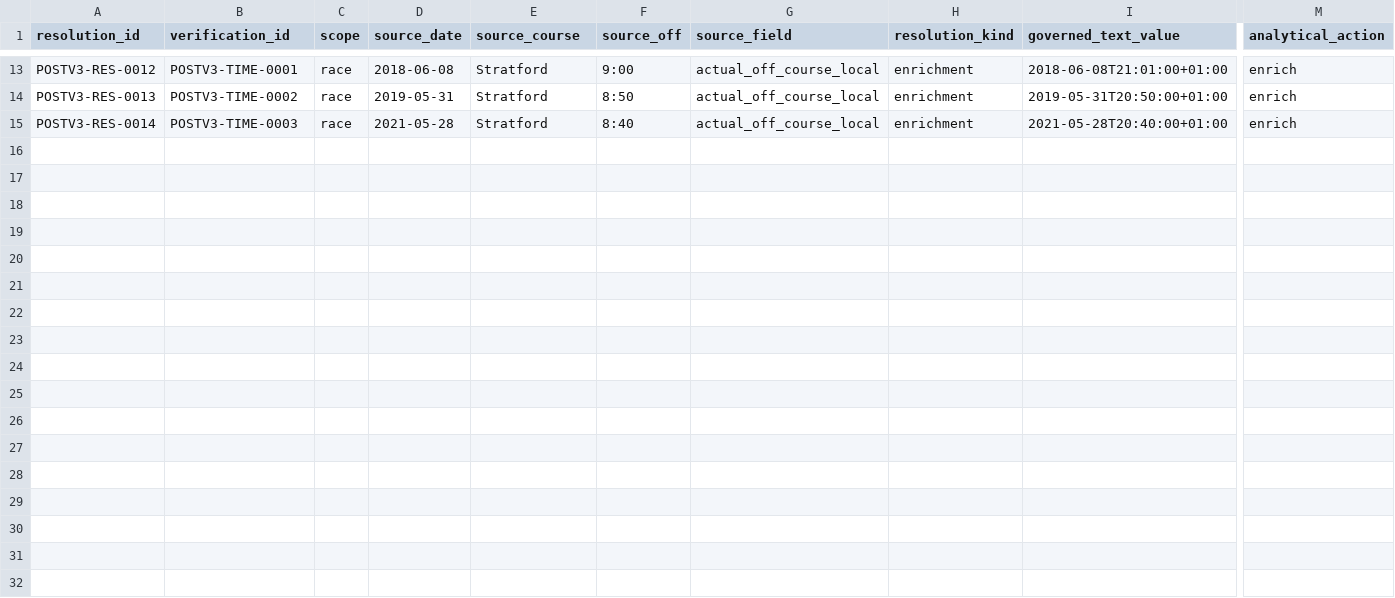
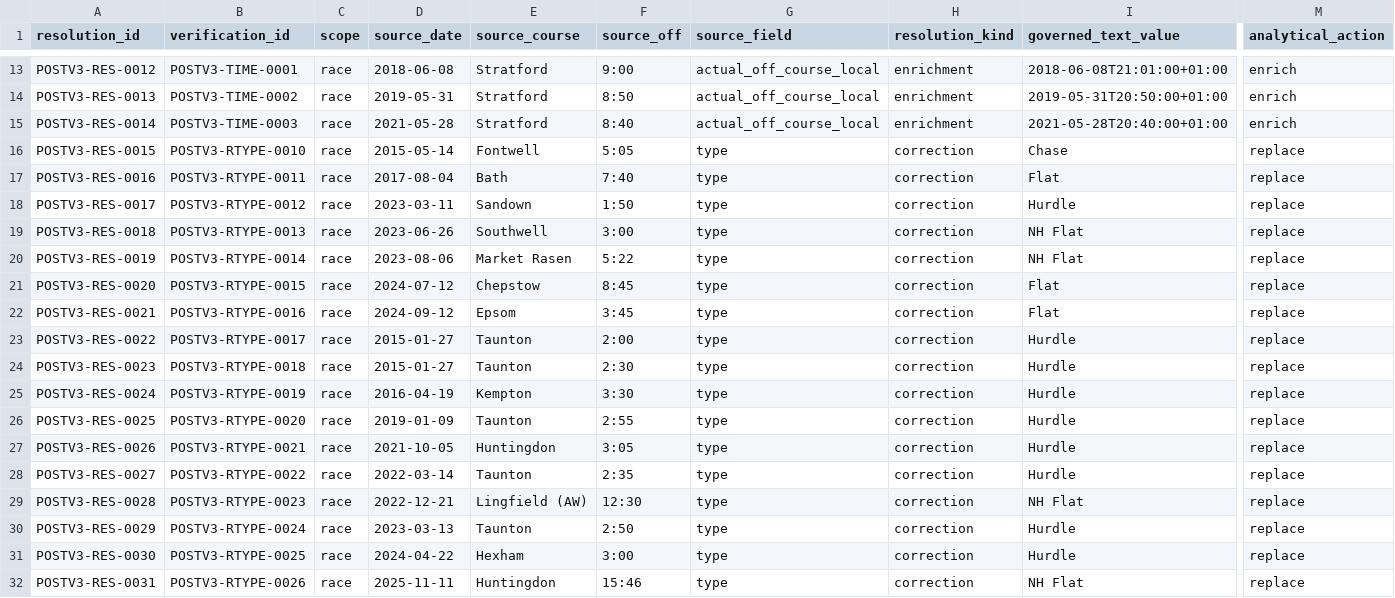
Before and after one commit to rjmac22/inside-rails-horse-racing, a CSV file: data/reference/post_v3_external_value_resolutions.csv, drawn as a sheet; only a part is shown, gaps mark what is left out; rows hold the shown columns only; the diff names each change by its address in the sheet, - before the commit and + after, or states it on an @@ line.

Commit message:
Record all verified GB race-type corrections

```diff
--- a/data/reference/post_v3_external_value_resolutions.csv
+++ b/data/reference/post_v3_external_value_resolutions.csv
+row 16: POSTV3-RES-0015 | POSTV3-RTYPE-0010 | race | 2015-05-14 | Fontwell | 5:05 | type | correction | Chase | replace
+row 17: POSTV3-RES-0016 | POSTV3-RTYPE-0011 | race | 2017-08-04 | Bath | 7:40 | type | correction | Flat | replace
+row 18: POSTV3-RES-0017 | POSTV3-RTYPE-0012 | race | 2023-03-11 | Sandown | 1:50 | type | correction | Hurdle | replace
+row 19: POSTV3-RES-0018 | POSTV3-RTYPE-0013 | race | 2023-06-26 | Southwell | 3:00 | type | correction | NH Flat | replace
+row 20: POSTV3-RES-0019 | POSTV3-RTYPE-0014 | race | 2023-08-06 | Market Rasen | 5:22 | type | correction | NH Flat | replace
+row 21: POSTV3-RES-0020 | POSTV3-RTYPE-0015 | race | 2024-07-12 | Chepstow | 8:45 | type | correction | Flat | replace
+row 22: POSTV3-RES-0021 | POSTV3-RTYPE-0016 | race | 2024-09-12 | Epsom | 3:45 | type | correction | Flat | replace
+row 23: POSTV3-RES-0022 | POSTV3-RTYPE-0017 | race | 2015-01-27 | Taunton | 2:00 | type | correction | Hurdle | replace
+row 24: POSTV3-RES-0023 | POSTV3-RTYPE-0018 | race | 2015-01-27 | Taunton | 2:30 | type | correction | Hurdle | replace
+row 25: POSTV3-RES-0024 | POSTV3-RTYPE-0019 | race | 2016-04-19 | Kempton | 3:30 | type | correction | Hurdle | replace
+row 26: POSTV3-RES-0025 | POSTV3-RTYPE-0020 | race | 2019-01-09 | Taunton | 2:55 | type | correction | Hurdle | replace
+row 27: POSTV3-RES-0026 | POSTV3-RTYPE-0021 | race | 2021-10-05 | Huntingdon | 3:05 | type | correction | Hurdle | replace
+row 28: POSTV3-RES-0027 | POSTV3-RTYPE-0022 | race | 2022-03-14 | Taunton | 2:35 | type | correction | Hurdle | replace
+row 29: POSTV3-RES-0028 | POSTV3-RTYPE-0023 | race | 2022-12-21 | Lingfield (AW) | 12:30 | type | correction | NH Flat | replace
+row 30: POSTV3-RES-0029 | POSTV3-RTYPE-0024 | race | 2023-03-13 | Taunton | 2:50 | type | correction | Hurdle | replace
+row 31: POSTV3-RES-0030 | POSTV3-RTYPE-0025 | race | 2024-04-22 | Hexham | 3:00 | type | correction | Hurdle | replace
+row 32: POSTV3-RES-0031 | POSTV3-RTYPE-0026 | race | 2025-11-11 | Huntingdon | 15:46 | type | correction | NH Flat | replace
```
